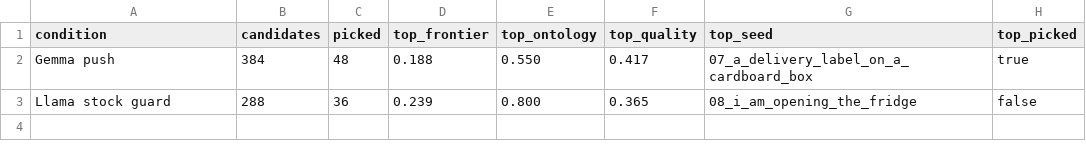
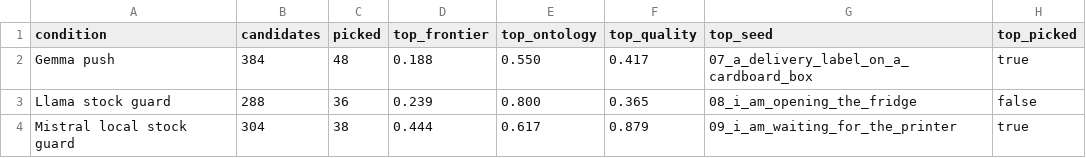
Before and after one commit to RyoSpiralArchitect/depaysement-lab, a CSV file: experiments/model_compare_large_probe/model_compare_summary.csv, drawn as a sheet; the diff names each change by its address in the sheet, - before the commit and + after, or states it on an @@ line.

Commit message:
Add local Mistral comparison artifacts

```diff
--- a/experiments/model_compare_large_probe/model_compare_summary.csv
+++ b/experiments/model_compare_large_probe/model_compare_summary.csv
+row 4: Mistral local stock guard | 304 | 38 | 0.444 | 0.617 | 0.879 | 09_i_am_waiting_for_the_printer | true
```
Also changed, not shown: 11 other files.
